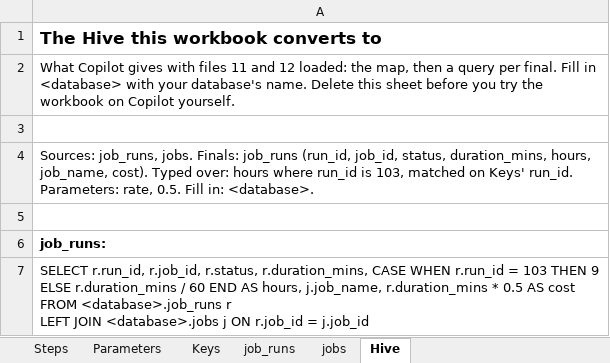
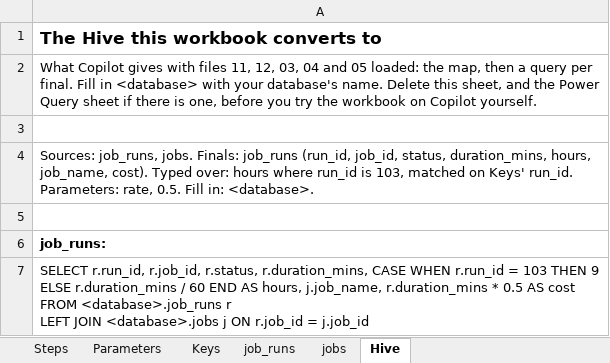
Before and after one commit to EdgyPage/SQL-Composer, an Excel workbook: copilot/examples/01_formulas.xlsx, sheet Hive, drawn as a sheet; values as stored, in another font and other column widths than the file's, no borders; the diff names each change by its address in the sheet, - before the commit and + after, or states it on an @@ line.

```diff
--- a/copilot/examples/01_formulas.xlsx (sheet Hive)
+++ b/copilot/examples/01_formulas.xlsx (sheet Hive)
-A2: …with files 11 and 12 loaded: the map, then a query per final. Fill in <database> with your database's name. Delete this sheet before you…
+A2: …with files 11, 12, 03, 04 and 05 loaded: the map, then a query per final. Fill in <database> with your database's name. Delete this sheet, and the Power Query sheet if there is one, before you…
```
Also changed, not shown: copilot/examples/02_summary_and_total_row.xlsx, copilot/examples/03_power_query.xlsx, 6 other files.
